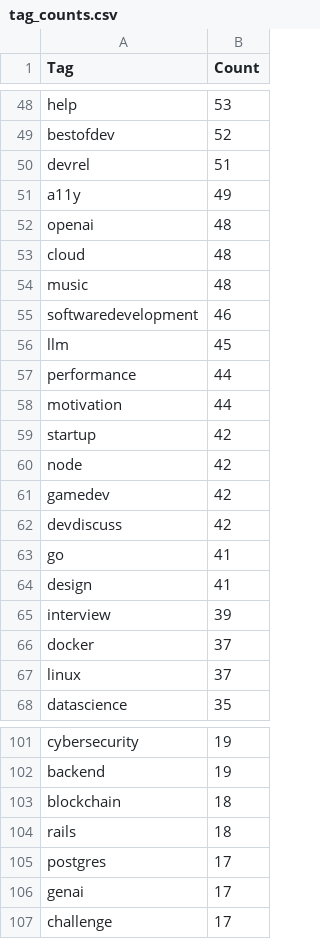
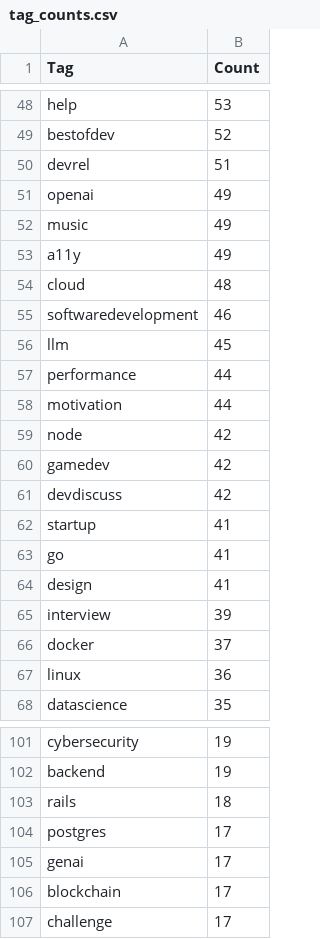
Before and after one commit to Omar-Maalej/DevArticles-BigData, a CSV file: tag_counts.csv, drawn as a sheet; only a part is shown, gaps mark what is left out; the diff covers the shown part only.

```diff
--- a/tag_counts.csv
+++ b/tag_counts.csv
@@ -50,6 +50,6 @@ bestofdev,52
 devrel,51
+openai,49
+music,49
 a11y,49
-openai,48
 cloud,48
-music,48
 softwaredevelopment,46
@@ -58,3 +58,2 @@ performance,44
 motivation,44
-startup,42
 node,42
@@ -62,2 +61,3 @@ gamedev,42
 devdiscuss,42
+startup,41
 go,41
@@ -66,3 +66,3 @@ interview,39
 docker,37
-linux,37
+linux,36
 datascience,35
@@ -102,3 +102,2 @@ cybersecurity,19
 backend,19
-blockchain,18
 rails,18
@@ -106,2 +105,3 @@ postgres,17
 genai,17
+blockchain,17
 challenge,17
```
Also changed, not shown: 12 added rows, 13 removed rows, 32 moved rows and 17 edited cells elsewhere in this file, 4 other files.
